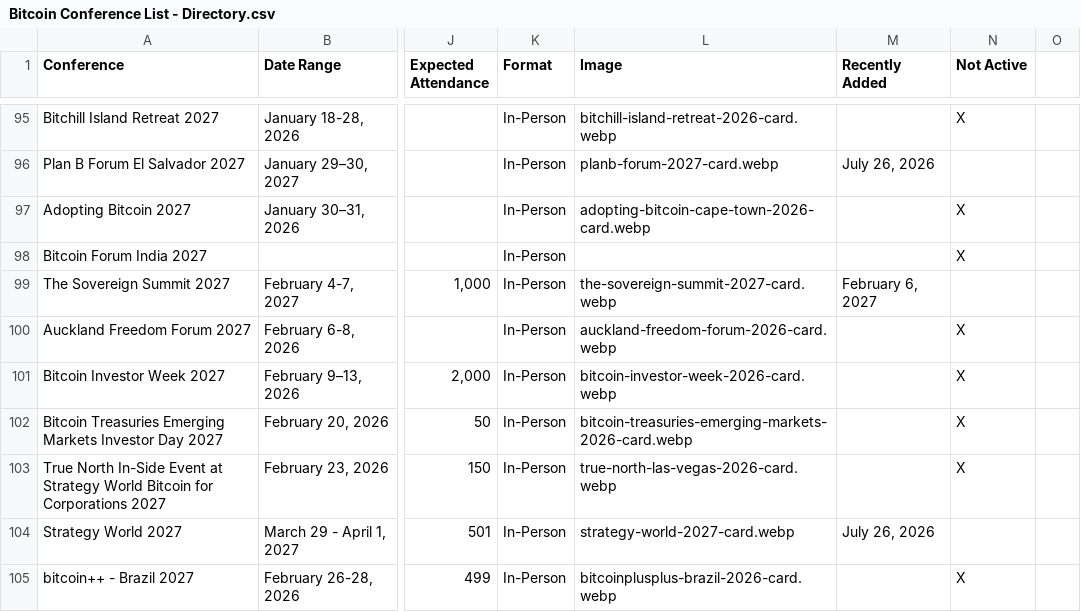
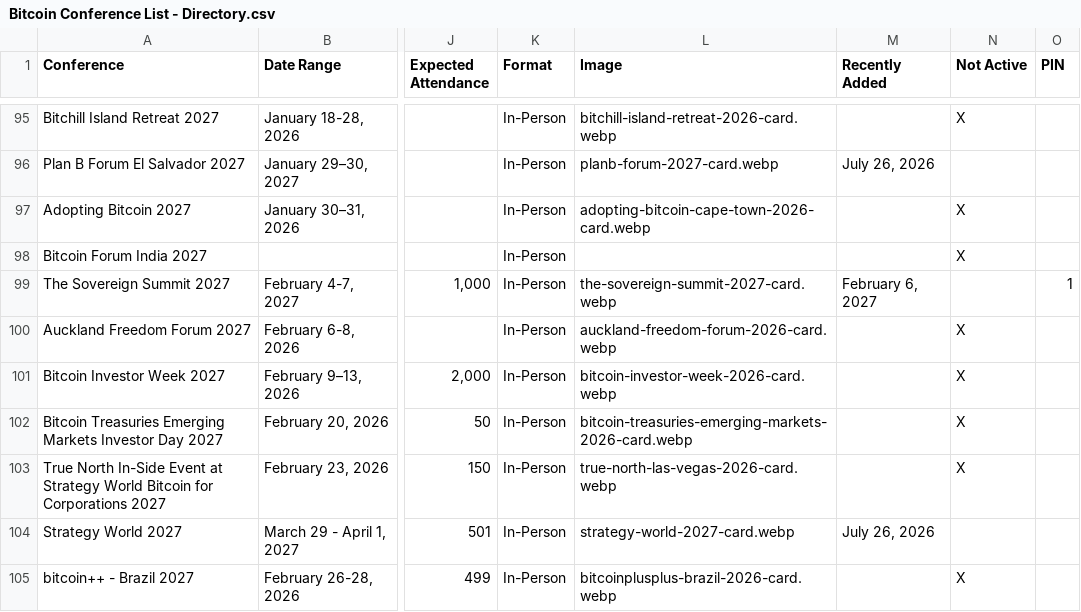
Before and after one commit to goldisdying/proofofconference, a CSV file: Bitcoin Conference List - Directory.csv, drawn as a sheet; only a part is shown, gaps mark what is left out; the diff names each change by its address in the sheet, - before the commit and + after, or states it on an @@ line.

Commit message:
Add files via upload

```diff
--- a/Bitcoin Conference List - Directory.csv
+++ b/Bitcoin Conference List - Directory.csv
-O1: (empty)
+O1: PIN
-O99 (PIN): (empty)
+O99 (PIN): 1
```
